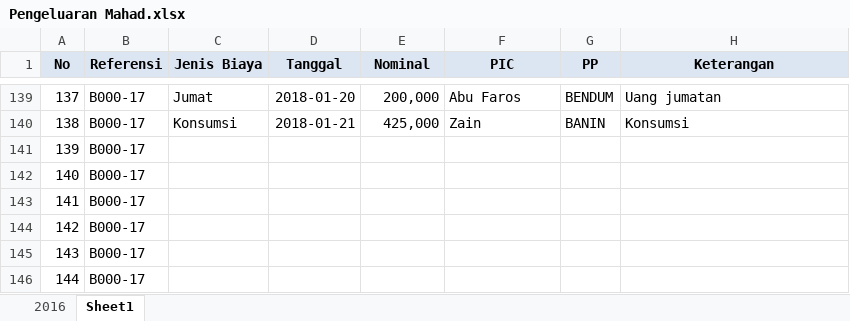
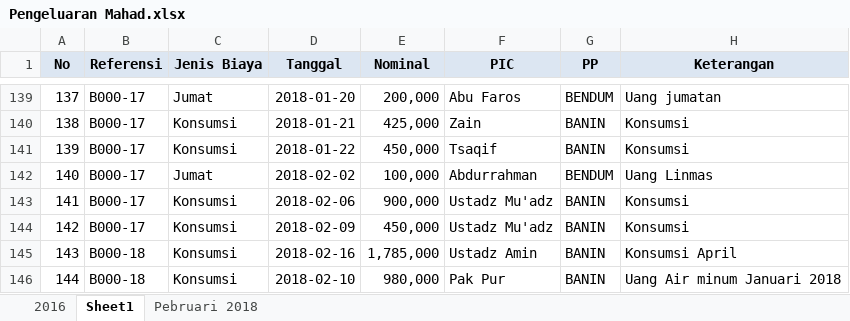
Before and after one commit to bagusprasojo/mds, an Excel workbook: Pengeluaran Mahad.xlsx, sheet Sheet1, drawn as a sheet; only a part is shown, gaps mark what is left out; values as stored, in another font and other column widths than the file's, no borders; the diff covers the shown part only; the diff names each change by its address in the sheet, - before the commit and + after, or states it on an @@ line.

Commit message:
lap SPP, dan rekap biaya

```diff
--- a/Pengeluaran Mahad.xlsx (sheet Sheet1)
+++ b/Pengeluaran Mahad.xlsx (sheet Sheet1)
+sheet tab: Pebruari 2018
-C141 (Jenis Biaya): (empty)
+C141 (Jenis Biaya): Konsumsi
-D141 (Tanggal): (empty)
+D141 (Tanggal): 2018-01-22
-E141 (Nominal): (empty)
+E141 (Nominal): 450,000
-F141 (PIC): (empty)
+F141 (PIC): Tsaqif
-G141 (PP): (empty)
+G141 (PP): BANIN
-H141 (Keterangan): (empty)
+H141 (Keterangan): Konsumsi
-C142 (Jenis Biaya): (empty)
+C142 (Jenis Biaya): Jumat
-D142 (Tanggal): (empty)
+D142 (Tanggal): 2018-02-02
-E142 (Nominal): (empty)
+E142 (Nominal): 100,000
-F142 (PIC): (empty)
+F142 (PIC): Abdurrahman
-G142 (PP): (empty)
+G142 (PP): BENDUM
-H142 (Keterangan): (empty)
+H142 (Keterangan): Uang Linmas
-C143:C146 (Jenis Biaya): (empty)
+C143:C146 (Jenis Biaya): Konsumsi
-D143 (Tanggal): (empty)
+D143 (Tanggal): 2018-02-06
-E143 (Nominal): (empty)
+E143 (Nominal): 900,000
-F143:F144 (PIC): (empty)
+F143:F144 (PIC): Ustadz Mu'adz
-G143:G146 (PP): (empty)
+G143:G146 (PP): BANIN
-H143:H144 (Keterangan): (empty)
+H143:H144 (Keterangan): Konsumsi
-D144 (Tanggal): (empty)
+D144 (Tanggal): 2018-02-09
-E144 (Nominal): (empty)
+E144 (Nominal): 450,000
-B145:B146 (Referensi): B000-17
+B145:B146 (Referensi): B000-18
-D145 (Tanggal): (empty)
+D145 (Tanggal): 2018-02-16
-E145 (Nominal): (empty)
+E145 (Nominal): 1,785,000
-F145 (PIC): (empty)
+F145 (PIC): Ustadz Amin
-H145 (Keterangan): (empty)
+H145 (Keterangan): Konsumsi April
-D146 (Tanggal): (empty)
+D146 (Tanggal): 2018-02-10
-E146 (Nominal): (empty)
+E146 (Nominal): 980,000
-F146 (PIC): (empty)
+F146 (PIC): Pak Pur
-H146 (Keterangan): (empty)
+H146 (Keterangan): Uang Air minum Januari 2018
```
Also changed, not shown: 26 edited cells elsewhere in this sheet, PenerimaanSPP.xlsx, SPP.xlsx, 1 other file.
